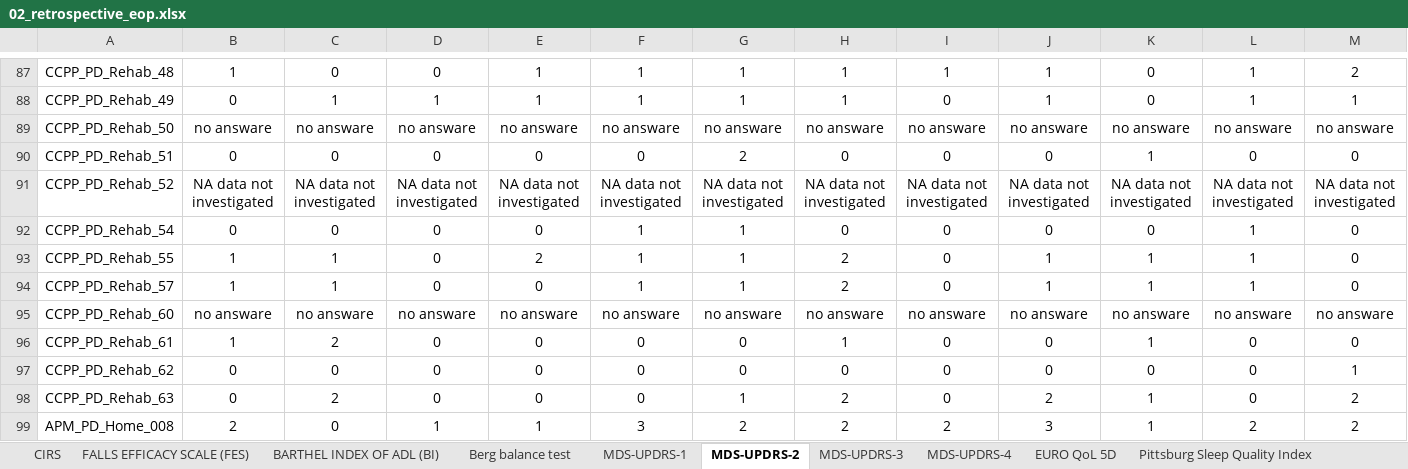
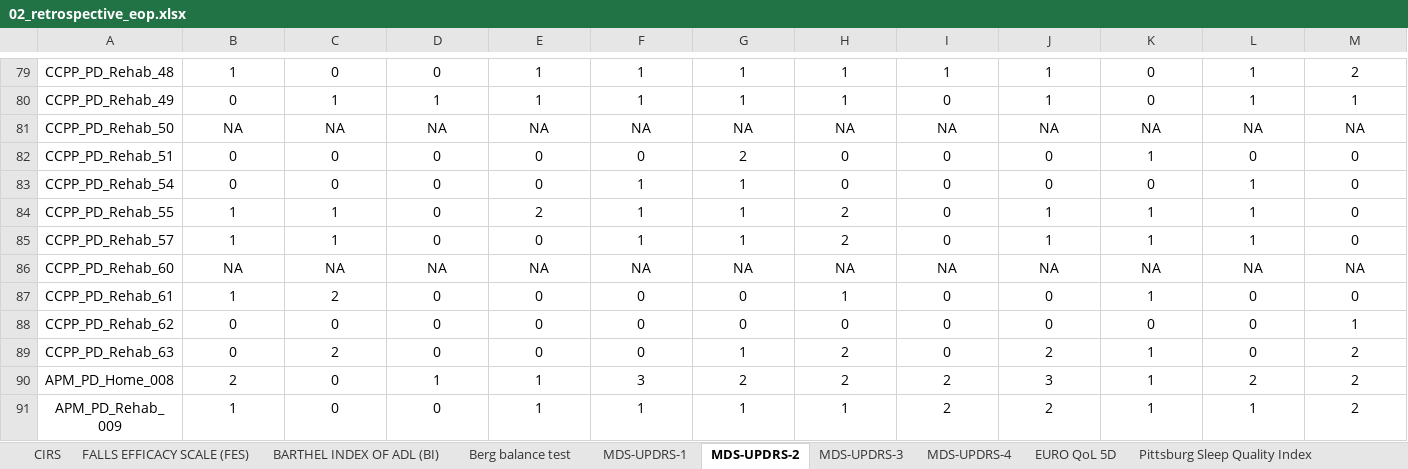
Before and after one commit to Linkcare/vampire_service, an Excel workbook: retrospective/02_retrospective_eop.xlsx, sheet MDS-UPDRS-2, drawn as a sheet; only a part is shown, gaps mark what is left out; the shorter side is filled out with more unchanged rows; values as stored, in another font and other column widths than the file's, no borders; removed rows and columns are numbered as before the commit, all else as after; rows hold the shown columns only; the diff covers the shown part only; the diff names each change by its address in the sheet, - before the commit and + after, or states it on an @@ line.

Commit message:
VES-32 Script for importing retrospective data (Procare4Life) in eCR

```diff
--- a/retrospective/02_retrospective_eop.xlsx (sheet MDS-UPDRS-2)
+++ b/retrospective/02_retrospective_eop.xlsx (sheet MDS-UPDRS-2)
-B81: no answare
+B81: NA
-C81: no answare
+C81: NA
-D81: no answare
+D81: NA
-E81: no answare
+E81: NA
-F81: no answare
+F81: NA
-G81: no answare
+G81: NA
-H81: no answare
+H81: NA
-I81: no answare
+I81: NA
-J81: no answare
+J81: NA
-K81: no answare
+K81: NA
-L81: no answare
+L81: NA
-M81: no answare
+M81: NA
-row 91: CCPP_PD_Rehab_52 | NA data not investigated | NA data not investigated | NA data not investigated | NA data not investigated | NA data not investigated | NA data not investigated | NA data not investigated | NA data not investigated | NA data not investigated | NA data not investigated | NA data not investigated | NA data not investigated
-B86: no answare
+B86: NA
-C86: no answare
+C86: NA
-D86: no answare
+D86: NA
-E86: no answare
+E86: NA
-F86: no answare
+F86: NA
-G86: no answare
+G86: NA
-H86: no answare
+H86: NA
-I86: no answare
+I86: NA
-J86: no answare
+J86: NA
-K86: no answare
+K86: NA
-L86: no answare
+L86: NA
-M86: no answare
+M86: NA
```
Also changed, not shown: 8 removed rows and 18 edited cells elsewhere in this sheet, sheet MDS-UPDRS-1, sheet MDS-UPDRS-4, sheet MDS-UPDRS-3, formulas that keep their value, 1 other file.
